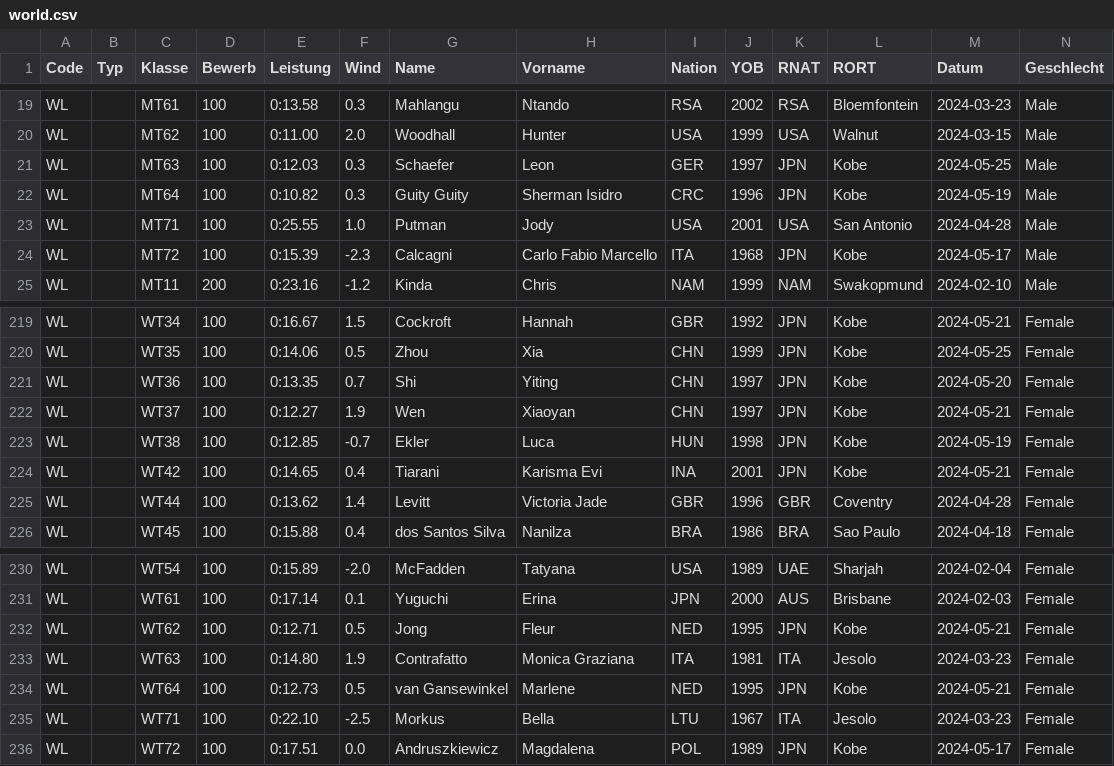
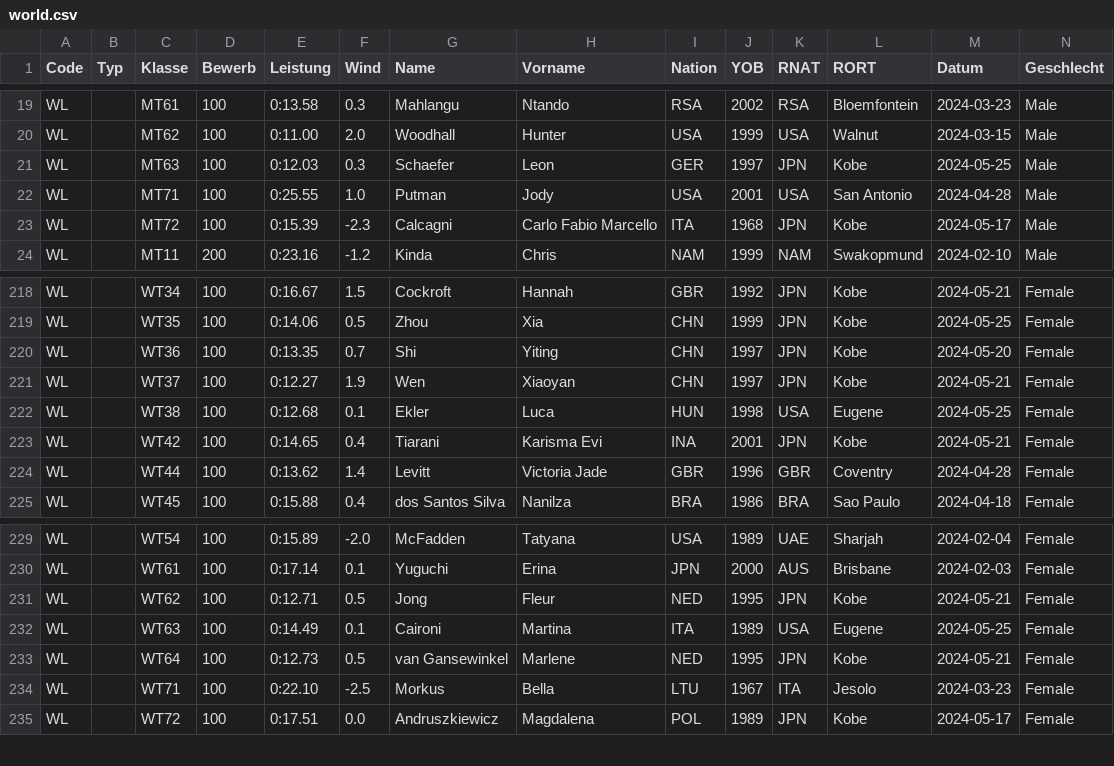
Before and after one commit to nimarion/para-records, a CSV file: leads/world.csv, drawn as a sheet; only a part is shown, gaps mark what is left out; removed rows and columns are numbered as before the commit, all else as after; rows hold the shown columns only; the diff names each change by its address in the sheet, - before the commit and + after, or states it on an @@ line.

```diff
--- a/leads/world.csv
+++ b/leads/world.csv
-row 22: WL |  | MT64 | 100 | 0:10.82 | 0.3 | Guity Guity | Sherman Isidro | CRC | 1996 | JPN | Kobe | 2024-05-19 | Male
-E222 (Leistung): 0:12.85
+E222 (Leistung): 0:12.68
-F222 (Wind): -0.7
+F222 (Wind): 0.1
-K222 (RNAT): JPN
+K222 (RNAT): USA
-L222 (RORT): Kobe
+L222 (RORT): Eugene
-M222 (Datum): 2024-05-19
+M222 (Datum): 2024-05-25
-E232 (Leistung): 0:14.80
+E232 (Leistung): 0:14.49
-F232 (Wind): 1.9
+F232 (Wind): 0.1
-G232 (Name): Contrafatto
+G232 (Name): Caironi
-H232 (Vorname): Monica Graziana
+H232 (Vorname): Martina
-J232 (YOB): 1981
+J232 (YOB): 1989
-K232 (RNAT): ITA
+K232 (RNAT): USA
-L232 (RORT): Jesolo
+L232 (RORT): Eugene
-M232 (Datum): 2024-03-23
+M232 (Datum): 2024-05-25
```
Also changed, not shown: leads/europe.csv.
